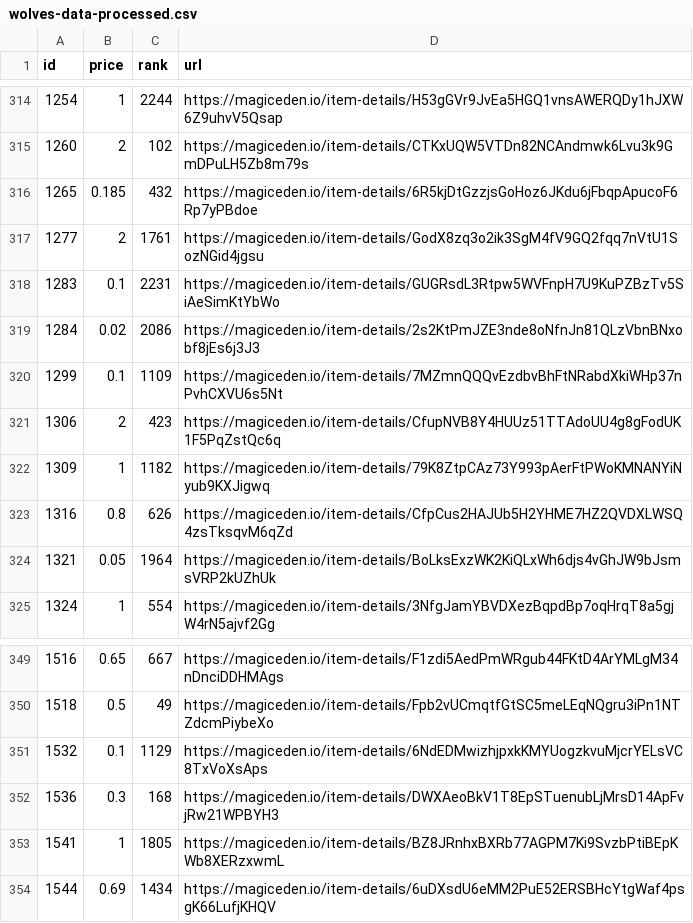
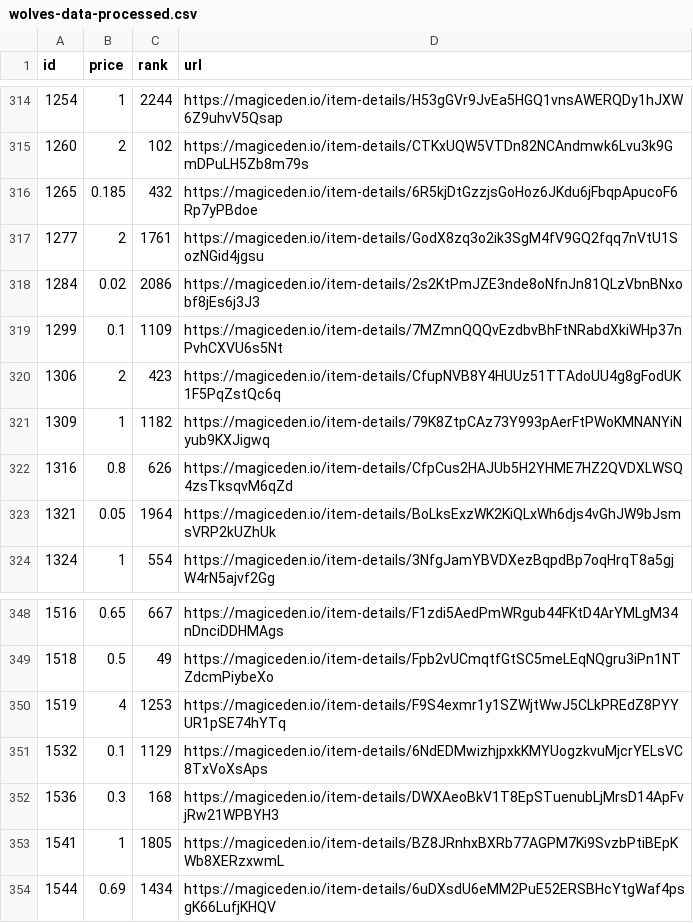
Before and after one commit to braposo/magiceden-wolves-monitor, a CSV file: wolves-data-processed.csv, drawn as a sheet; only a part is shown, gaps mark what is left out; removed rows and columns are numbered as before the commit, all else as after; the diff names each change by its address in the sheet, - before the commit and + after, or states it on an @@ line.

Commit message:
Flat: latest data (2021-10-31T23:15:43.449Z) {   "date": "2021-10-31T23:15:43.449Z",   "files": [     {       "name": "wolves-data-processed.csv",       "deltaBytes": -2,       "source": "https://api-mainnet.magiceden.io/rpc/getListedNFTsByQuery?q=%7B%22%24match%22%3A%7B%22collectionSymbol%22%3A%22wolves_of_sol_street%22%7D%2C%22%24sort%22%3A%7B%22takerAmount%22%3A1%2C%22createdAt%22%3A-1%7D%7D"     },     {       "name": "wolves-data.json",       "deltaBytes": 4592,       "source": "https://api-mainnet.magiceden.io/rpc/getListedNFTsByQuery?q=%7B%22%24match%22%3A%7B%22collectionSymbol%22%3A%22wolves_of_sol_street%22%7D%2C%22%24sort%22%3A%7B%22takerAmount%22%3A1%2C%22createdAt%22%3A-1%7D%7D"     }   ] }

```diff
--- a/wolves-data-processed.csv
+++ b/wolves-data-processed.csv
-row 318: 1283 | 0.1 | 2231 | https://magiceden.io/item-details/GUGRsdL3Rtpw5WVFnpH7U9KuPZBzTv5SiAeSimKtYbWo
+row 350: 1519 | 4 | 1253 | https://magiceden.io/item-details/F9S4exmr1y1SZWjtWwJ5CLkPREdZ8PYYUR1pSE74hYTq
```
Also changed, not shown: 1 other file.
